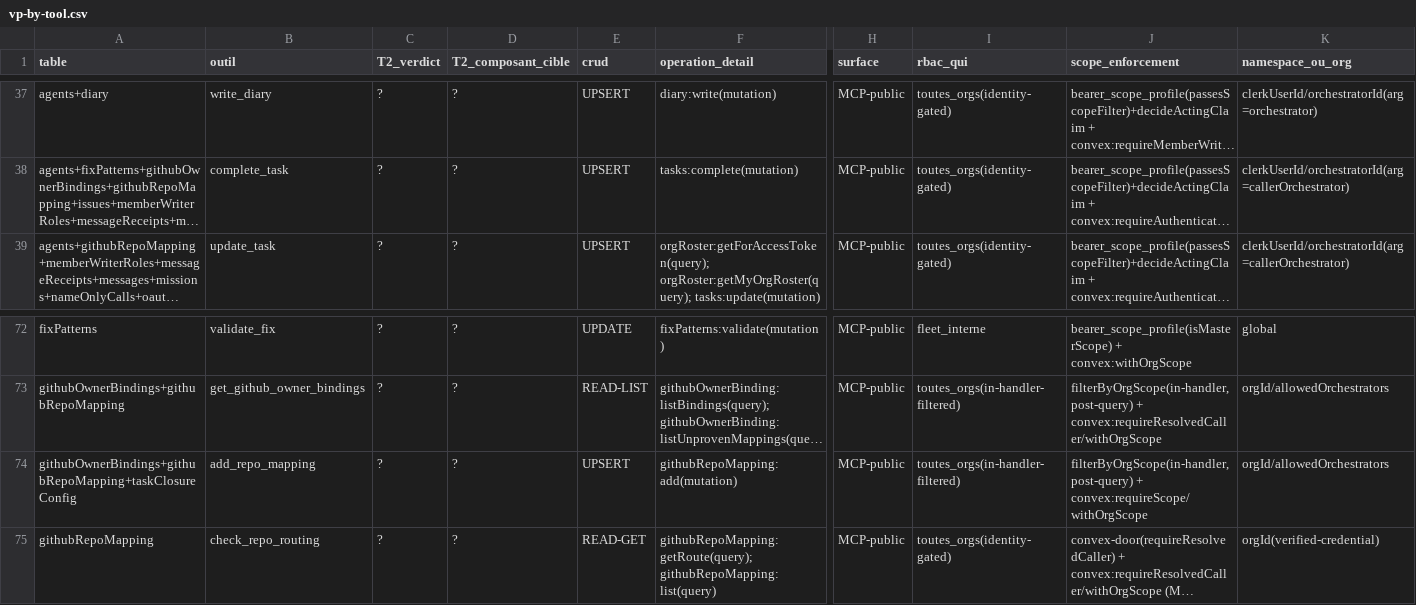
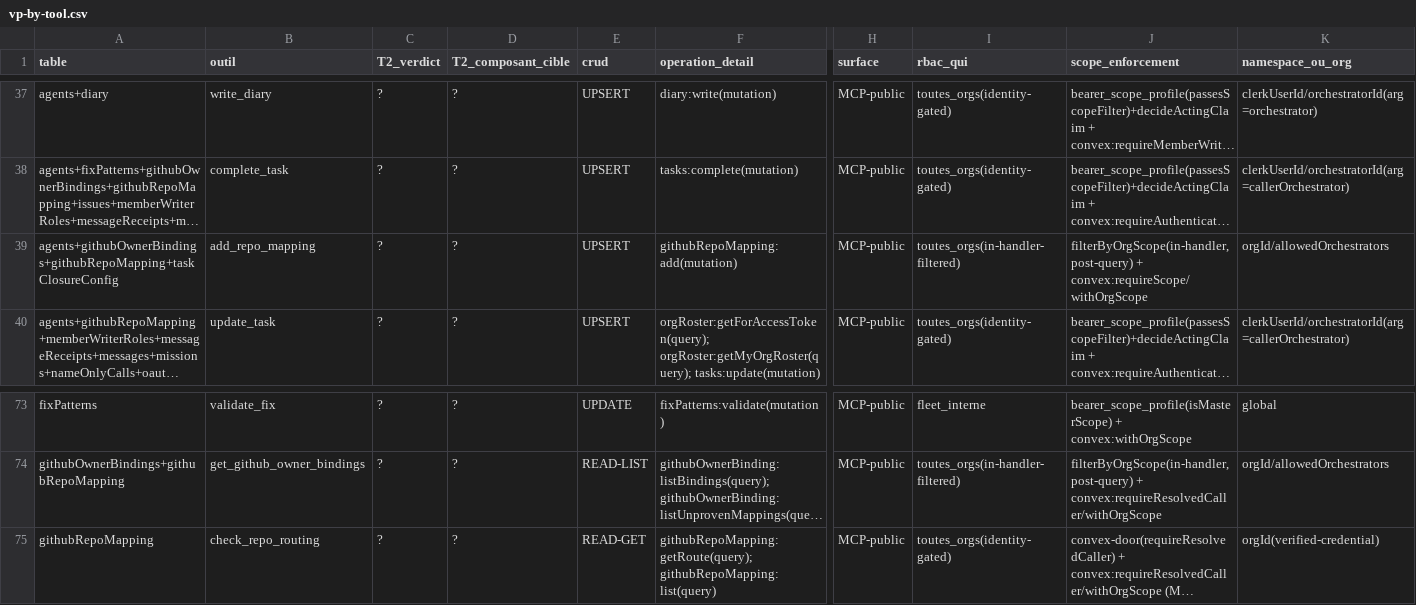
Before and after one commit to vantageos-agency/vantage-peers, a CSV file: .backend-doctor/vp-by-tool.csv, drawn as a sheet; only a part is shown, gaps mark what is left out; long unchanged cells end in …; removed rows and columns are numbered as before the commit, all else as after; rows hold the shown columns only; the diff names each change by its address in the sheet, - before the commit and + after, or states it on an @@ line.

Commit message:
chore(oracle): regenerate vp-by-tool.csv after the rebase onto the 0.9.0 re-baseline (task k1730d1b6wzwepjyyth266xq958jxfv0)

```diff
--- a/.backend-doctor/vp-by-tool.csv
+++ b/.backend-doctor/vp-by-tool.csv
+row 39: agents+githubOwnerBindings+githubRepoMapping+taskClosureConfig | add_repo_mapping | ? | ? | UPSERT | githubRepoMapping:add(mutation) | MCP-public | toutes_orgs(in-handler-filtered) | filterByOrgScope(in-handler, post-query) + convex:requireScope/withOrgScope | orgId/allowedOrchestrators
-row 74: githubOwnerBindings+githubRepoMapping+taskClosureConfig | add_repo_mapping | ? | ? | UPSERT | githubRepoMapping:add(mutation) | MCP-public | toutes_orgs(in-handler-filtered) | filterByOrgScope(in-handler, post-query) + convex:requireScope/withOrgScope | orgId/allowedOrchestrators
```
